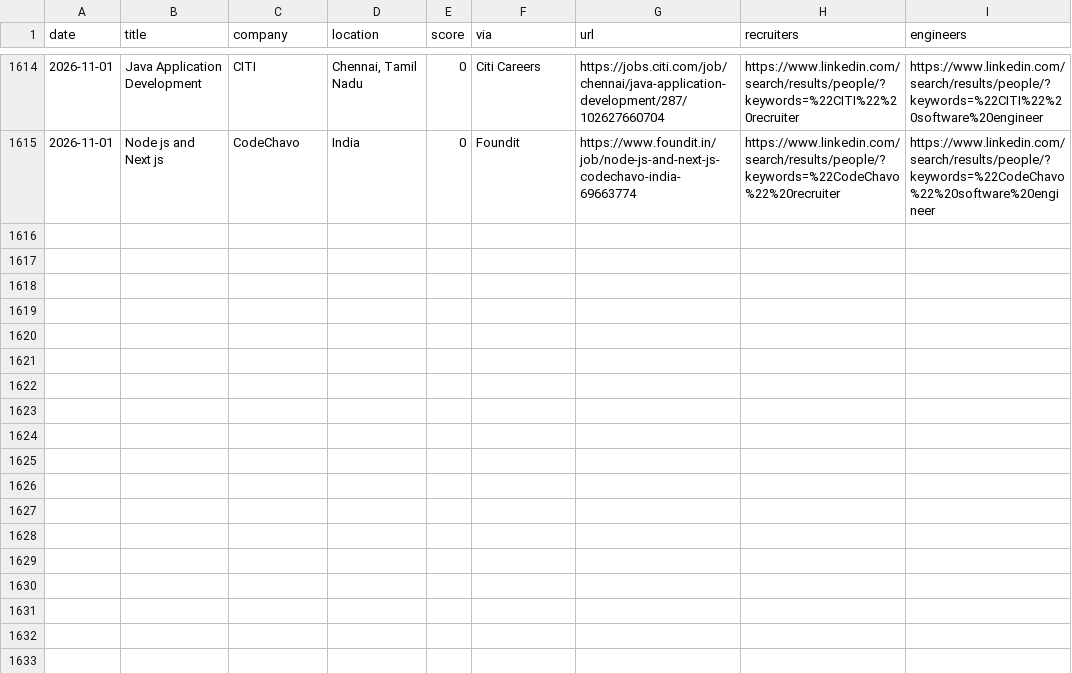
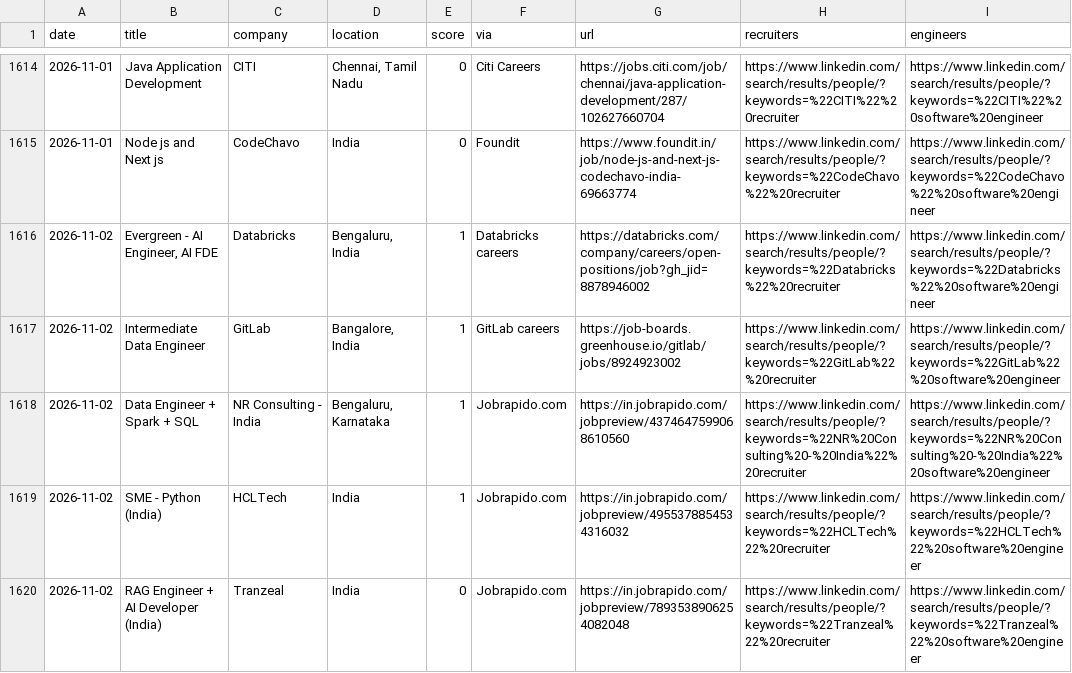
Before and after one commit to Tanishq8311/Jobbie, a CSV file: data/jobs.csv, drawn as a sheet; only a part is shown, gaps mark what is left out.

```diff
--- a/data/jobs.csv
+++ b/data/jobs.csv
@@ -1616 +1616,6 @@ date,title,company,location,score,via,url,recruiters,engineers
 2026-11-01,Node js and Next js,CodeChavo,India,0,Foundit,https://www.foundit.in/job/node-js-and-next-js-codechavo-india-69663774,https://www.linkedin.com/search/results/people/?keywords=%22CodeChavo%22%20recruiter,https://www.linkedin.com/search/results/people/?keywords=%22CodeChavo%22%20software%20engineer
+2026-11-02,"Evergreen - AI Engineer, AI FDE",Databricks,"Bengaluru, India",1,Databricks careers,https://databricks.com/company/careers/open-positions/job?gh_jid=8878946002,https://www.linkedin.com/search/results/people/?keywords=%22Databricks%22%20recruiter,https://www.linkedin.com/search/results/people/?keywords=%22Databricks%22%20software%20engineer
+2026-11-02,Intermediate Data Engineer,GitLab,"Bangalore, India",1,GitLab careers,https://job-boards.greenhouse.io/gitlab/jobs/8924923002,https://www.linkedin.com/search/results/people/?keywords=%22GitLab%22%20recruiter,https://www.linkedin.com/search/results/people/?keywords=%22GitLab%22%20software%20engineer
+2026-11-02,Data Engineer + Spark + SQL,NR Consulting - India,"Bengaluru, Karnataka",1,Jobrapido.com,https://in.jobrapido.com/jobpreview/4374647599068610560,https://www.linkedin.com/search/results/people/?keywords=%22NR%20Consulting%20-%20India%22%20recruiter,https://www.linkedin.com/search/results/people/?keywords=%22NR%20Consulting%20-%20India%22%20software%20engineer
+2026-11-02,SME - Python (India),HCLTech,India,1,Jobrapido.com,https://in.jobrapido.com/jobpreview/4955378854534316032,https://www.linkedin.com/search/results/people/?keywords=%22HCLTech%22%20recruiter,https://www.linkedin.com/search/results/people/?keywords=%22HCLTech%22%20software%20engineer
+2026-11-02,RAG Engineer + AI Developer (India),Tranzeal,India,0,Jobrapido.com,https://in.jobrapido.com/jobpreview/7893538906254082048,https://www.linkedin.com/search/results/people/?keywords=%22Tranzeal%22%20recruiter,https://www.linkedin.com/search/results/people/?keywords=%22Tranzeal%22%20software%20engineer
```
Also changed, not shown: 1 other file.
